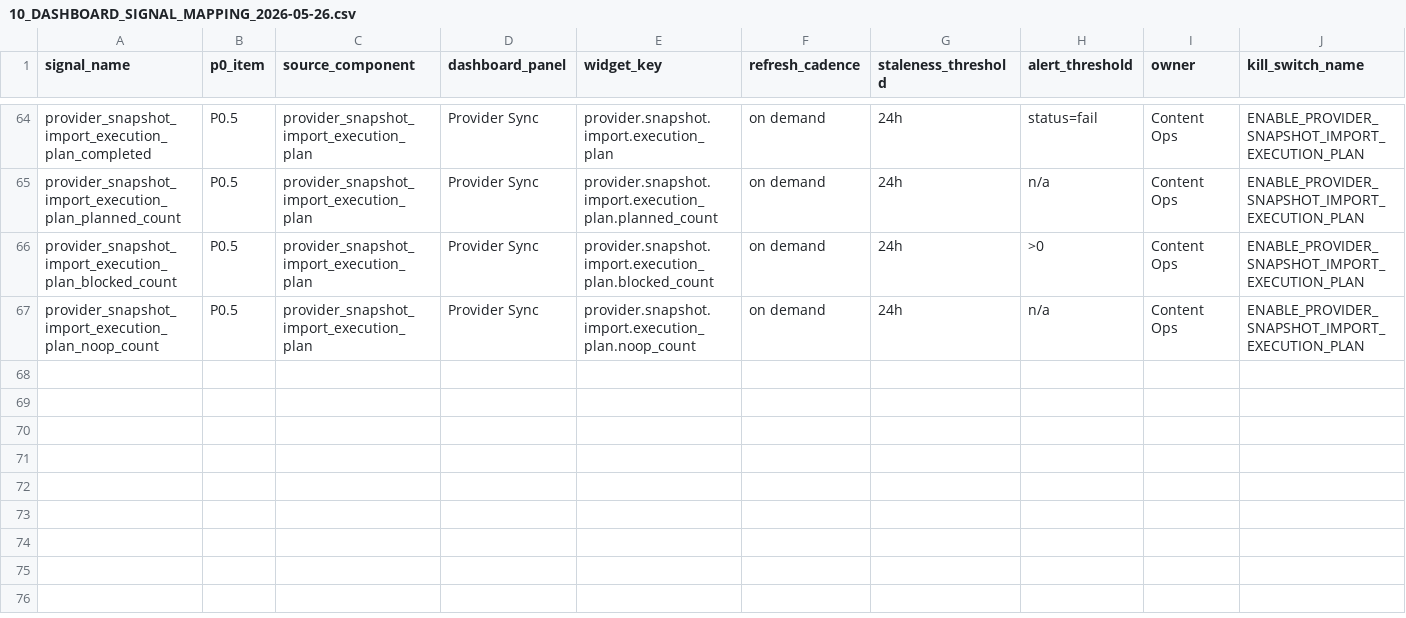
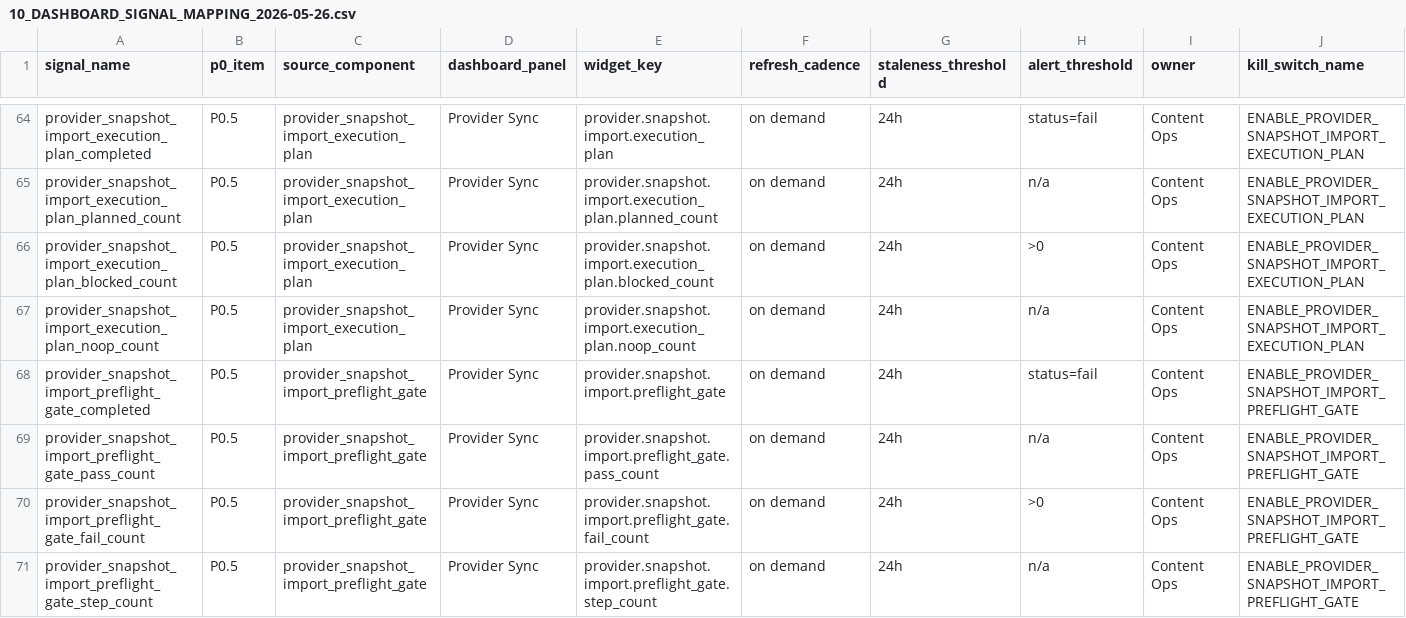
Before and after one commit to korcelp-wq/miratv_ingest, a CSV file: 10_DASHBOARD_SIGNAL_MAPPING_2026-05-26.csv, drawn as a sheet; only a part is shown, gaps mark what is left out; rows hold the shown columns only; the diff names each change by its address in the sheet, - before the commit and + after, or states it on an @@ line.

```diff
--- a/10_DASHBOARD_SIGNAL_MAPPING_2026-05-26.csv
+++ b/10_DASHBOARD_SIGNAL_MAPPING_2026-05-26.csv
+row 68: provider_snapshot_import_preflight_gate_completed | P0.5 | provider_snapshot_import_preflight_gate | Provider Sync | provider.snapshot.import.preflight_gate | on demand | 24h | status=fail | Content Ops | ENABLE_PROVIDER_SNAPSHOT_IMPORT_PREFLIGHT_GATE
+row 69: provider_snapshot_import_preflight_gate_pass_count | P0.5 | provider_snapshot_import_preflight_gate | Provider Sync | provider.snapshot.import.preflight_gate.pass_count | on demand | 24h | n/a | Content Ops | ENABLE_PROVIDER_SNAPSHOT_IMPORT_PREFLIGHT_GATE
+row 70: provider_snapshot_import_preflight_gate_fail_count | P0.5 | provider_snapshot_import_preflight_gate | Provider Sync | provider.snapshot.import.preflight_gate.fail_count | on demand | 24h | >0 | Content Ops | ENABLE_PROVIDER_SNAPSHOT_IMPORT_PREFLIGHT_GATE
+row 71: provider_snapshot_import_preflight_gate_step_count | P0.5 | provider_snapshot_import_preflight_gate | Provider Sync | provider.snapshot.import.preflight_gate.step_count | on demand | 24h | n/a | Content Ops | ENABLE_PROVIDER_SNAPSHOT_IMPORT_PREFLIGHT_GATE
```
Also changed, not shown: 07_P0_SIGNAL_DICTIONARY_2026-05-26.csv, 2 other files.
